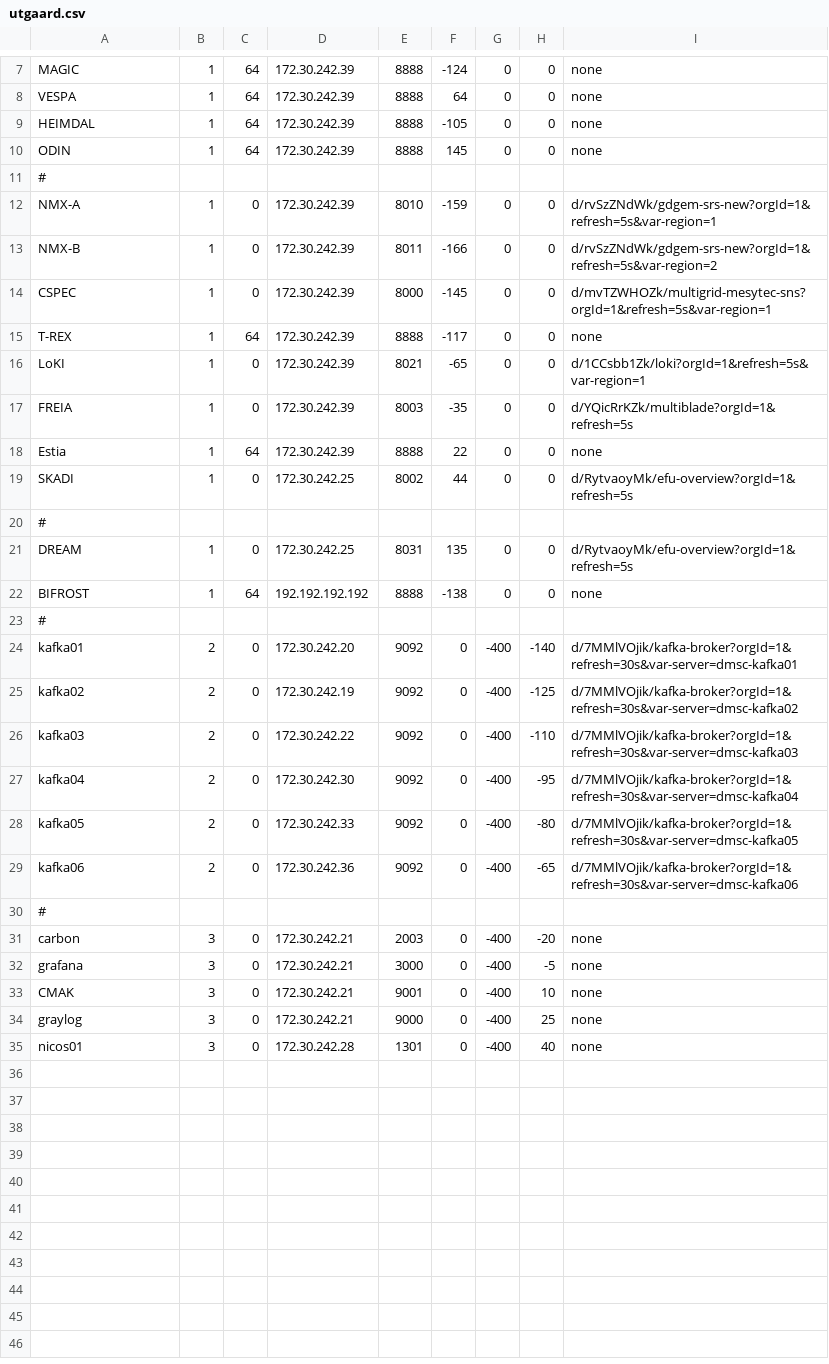
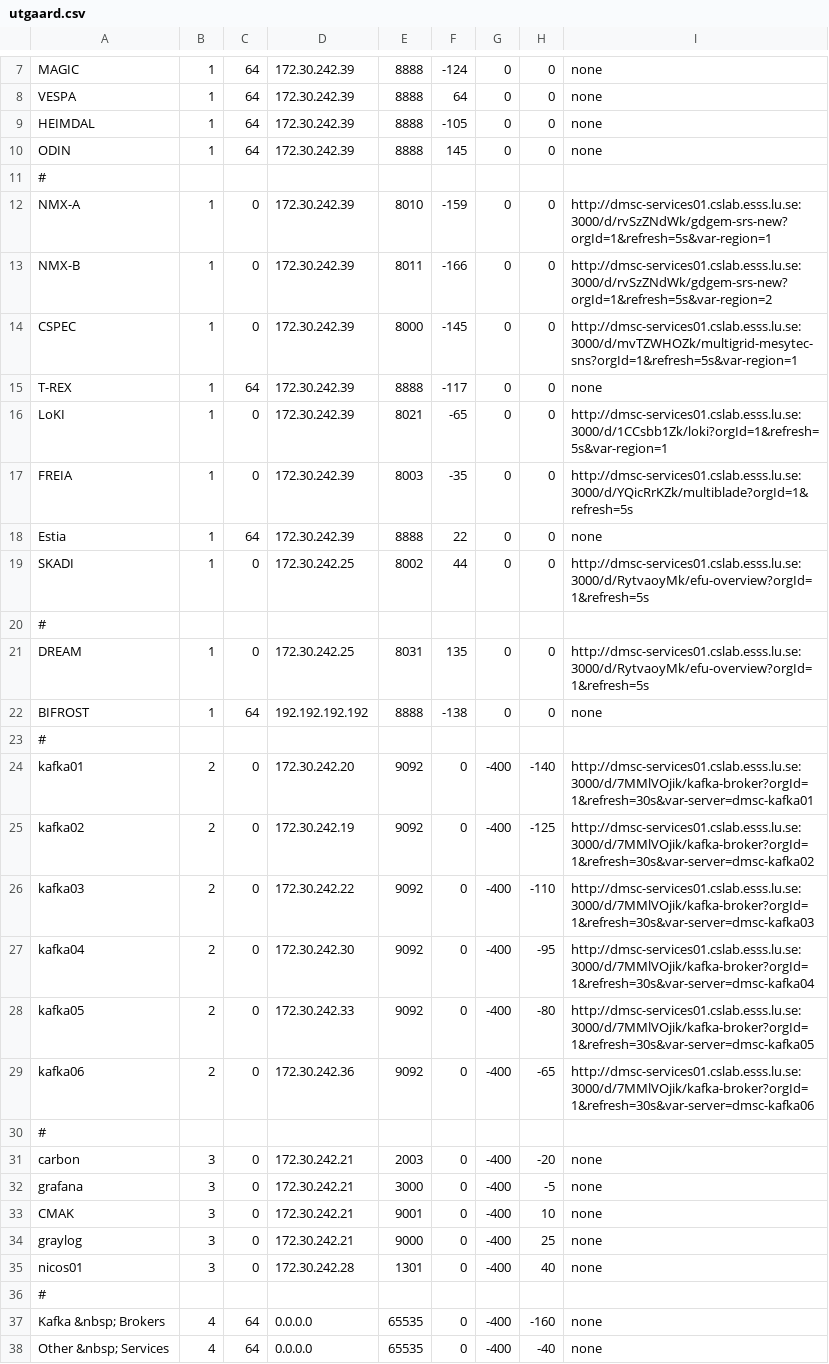
Before and after one commit to ess-dmsc/server-dashboard, a CSV file: dashboard/utgaard.csv, drawn as a sheet; only a part is shown, gaps mark what is left out.

Commit message:
ECDC-2632 refactor dashboard

```diff
--- a/dashboard/utgaard.csv
+++ b/dashboard/utgaard.csv
@@ -11,20 +11,20 @@ ODIN,      1, 64, 172.30.242.39, 8888,  145, 0, 0, none
 #
-NMX-A, 1,  0, 172.30.242.39, 8010, -159, 0, 0, d/rvSzZNdWk/gdgem-srs-new?orgId=1&refresh=5s&var-region=1
-NMX-B, 1,  0, 172.30.242.39, 8011, -166, 0, 0, d/rvSzZNdWk/gdgem-srs-new?orgId=1&refresh=5s&var-region=2
-CSPEC, 1,  0, 172.30.242.39, 8000, -145, 0, 0, d/mvTZWHOZk/multigrid-mesytec-sns?orgId=1&refresh=5s&var-region=1
+NMX-A, 1,  0, 172.30.242.39, 8010, -159, 0, 0, http://dmsc-services01.cslab.esss.lu.se:3000/d/rvSzZNdWk/gdgem-srs-new?orgId=1&refresh=5s&var-region=1
+NMX-B, 1,  0, 172.30.242.39, 8011, -166, 0, 0, http://dmsc-services01.cslab.esss.lu.se:3000/d/rvSzZNdWk/gdgem-srs-new?orgId=1&refresh=5s&var-region=2
+CSPEC, 1,  0, 172.30.242.39, 8000, -145, 0, 0, http://dmsc-services01.cslab.esss.lu.se:3000/d/mvTZWHOZk/multigrid-mesytec-sns?orgId=1&refresh=5s&var-region=1
 T-REX, 1, 64, 172.30.242.39, 8888, -117, 0, 0, none
-LoKI,  1,  0, 172.30.242.39, 8021,  -65, 0, 0, d/1CCsbb1Zk/loki?orgId=1&refresh=5s&var-region=1
-FREIA, 1,  0, 172.30.242.39, 8003,  -35, 0, 0, d/YQicRrKZk/multiblade?orgId=1&refresh=5s
+LoKI,  1,  0, 172.30.242.39, 8021,  -65, 0, 0, http://dmsc-services01.cslab.esss.lu.se:3000/d/1CCsbb1Zk/loki?orgId=1&refresh=5s&var-region=1
+FREIA, 1,  0, 172.30.242.39, 8003,  -35, 0, 0, http://dmsc-services01.cslab.esss.lu.se:3000/d/YQicRrKZk/multiblade?orgId=1&refresh=5s
 Estia, 1, 64, 172.30.242.39, 8888,   22, 0, 0, none
-SKADI, 1,  0, 172.30.242.25, 8002,   44, 0, 0, d/RytvaoyMk/efu-overview?orgId=1&refresh=5s
+SKADI, 1,  0, 172.30.242.25, 8002,   44, 0, 0, http://dmsc-services01.cslab.esss.lu.se:3000/d/RytvaoyMk/efu-overview?orgId=1&refresh=5s
 #
-DREAM,   1,  0, 172.30.242.25, 8031,  135, 0, 0, d/RytvaoyMk/efu-overview?orgId=1&refresh=5s
+DREAM,   1,  0, 172.30.242.25, 8031,  135, 0, 0, http://dmsc-services01.cslab.esss.lu.se:3000/d/RytvaoyMk/efu-overview?orgId=1&refresh=5s
 BIFROST, 1, 64, 192.192.192.192, 8888, -138, 0, 0, none
 #
-kafka01, 2, 0, 172.30.242.20, 9092, 0, -400, -140, d/7MMlVOjik/kafka-broker?orgId=1&refresh=30s&var-server=dmsc-kafka01
-kafka02, 2, 0, 172.30.242.19, 9092, 0, -400, -125, d/7MMlVOjik/kafka-broker?orgId=1&refresh=30s&var-server=dmsc-kafka02
-kafka03, 2, 0, 172.30.242.22, 9092, 0, -400, -110, d/7MMlVOjik/kafka-broker?orgId=1&refresh=30s&var-server=dmsc-kafka03
-kafka04, 2, 0, 172.30.242.30, 9092, 0, -400, -95, d/7MMlVOjik/kafka-broker?orgId=1&refresh=30s&var-server=dmsc-kafka04
-kafka05, 2, 0, 172.30.242.33, 9092, 0, -400, -80, d/7MMlVOjik/kafka-broker?orgId=1&refresh=30s&var-server=dmsc-kafka05
-kafka06, 2, 0, 172.30.242.36, 9092, 0, -400, -65, d/7MMlVOjik/kafka-broker?orgId=1&refresh=30s&var-server=dmsc-kafka06
+kafka01, 2, 0, 172.30.242.20, 9092, 0, -400, -140, http://dmsc-services01.cslab.esss.lu.se:3000/d/7MMlVOjik/kafka-broker?orgId=1&refresh=30s&var-server=dmsc-kafka01
+kafka02, 2, 0, 172.30.242.19, 9092, 0, -400, -125, http://dmsc-services01.cslab.esss.lu.se:3000/d/7MMlVOjik/kafka-broker?orgId=1&refresh=30s&var-server=dmsc-kafka02
+kafka03, 2, 0, 172.30.242.22, 9092, 0, -400, -110, http://dmsc-services01.cslab.esss.lu.se:3000/d/7MMlVOjik/kafka-broker?orgId=1&refresh=30s&var-server=dmsc-kafka03
+kafka04, 2, 0, 172.30.242.30, 9092, 0, -400, -95, http://dmsc-services01.cslab.esss.lu.se:3000/d/7MMlVOjik/kafka-broker?orgId=1&refresh=30s&var-server=dmsc-kafka04
+kafka05, 2, 0, 172.30.242.33, 9092, 0, -400, -80, http://dmsc-services01.cslab.esss.lu.se:3000/d/7MMlVOjik/kafka-broker?orgId=1&refresh=30s&var-server=dmsc-kafka05
+kafka06, 2, 0, 172.30.242.36, 9092, 0, -400, -65, http://dmsc-services01.cslab.esss.lu.se:3000/d/7MMlVOjik/kafka-broker?orgId=1&refresh=30s&var-server=dmsc-kafka06
 #
@@ -35 +35,4 @@ graylog, 3, 0, 172.30.242.21, 9000, 0, -400, 25, none
 nicos01, 3, 0, 172.30.242.28, 1301, 0, -400, 40, none
+#
+Kafka &nbsp; Brokers,  4, 64, 0.0.0.0, 65535, 0, -400, -160, none
+Other &nbsp; Services, 4, 64, 0.0.0.0, 65535, 0, -400, -40, none
```
Also changed, not shown: dashboard/ymir.csv, 1 other file.
